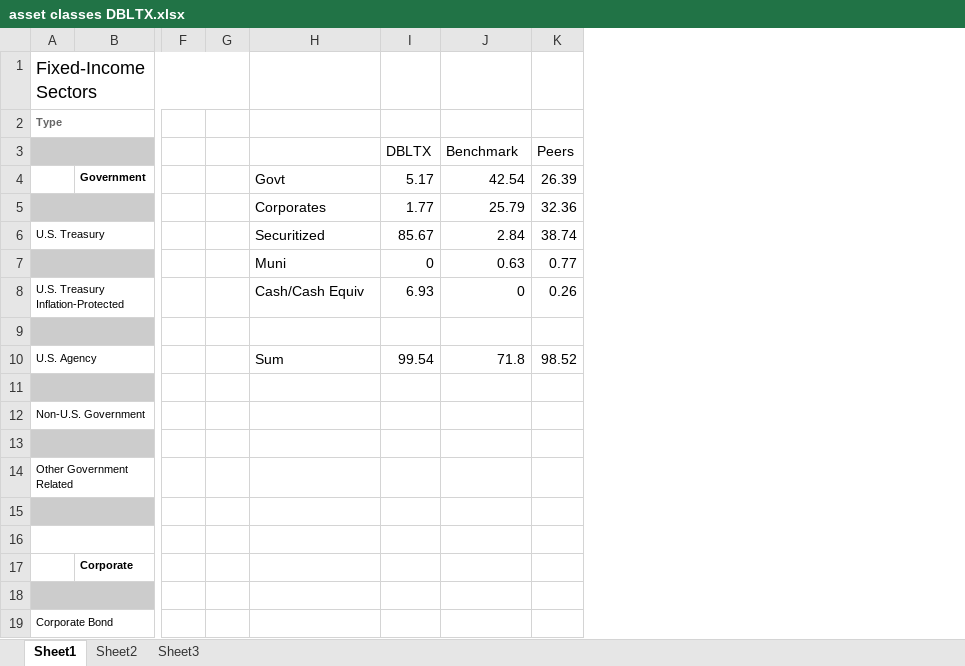
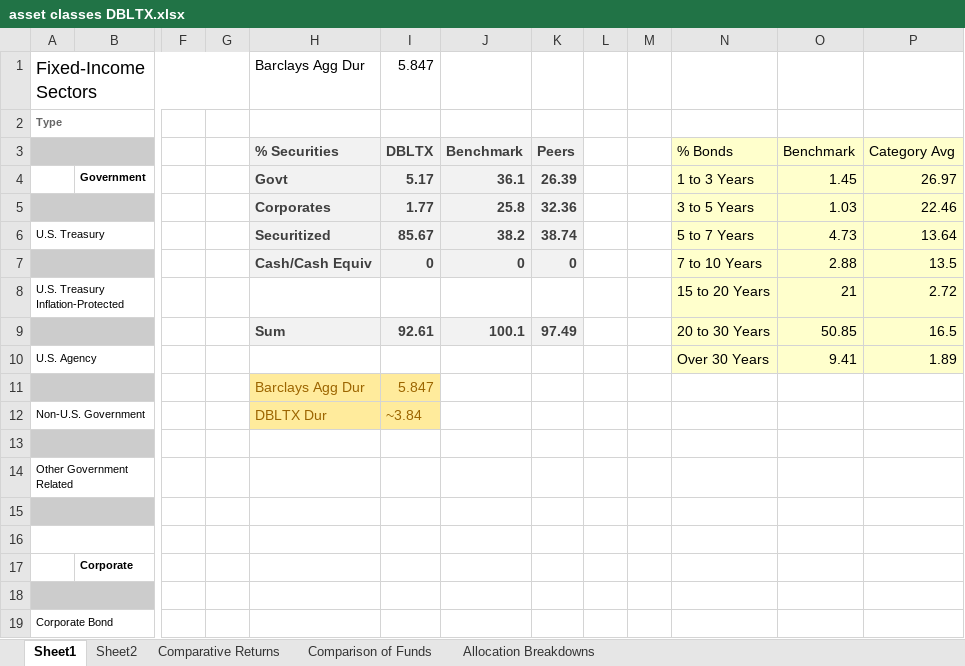
Before and after one commit to cartere/alphaseeker, an Excel workbook: Reading/asset classes DBLTX.xlsx, sheet Sheet1, drawn as a sheet; only a part is shown, gaps mark what is left out; values as stored, in another font and other column widths than the file's, no borders; charts and pictures not drawn; removed rows and columns are numbered as before the commit, all else as after; rows hold the shown columns only; the diff names each change by its address in the sheet, - before the commit and + after, or states it on an @@ line.

```diff
--- a/Reading/asset classes DBLTX.xlsx (sheet Sheet1)
+++ b/Reading/asset classes DBLTX.xlsx (sheet Sheet1)
-sheet tab: Sheet3
+sheet tab: Allocation Breakdowns
+sheet tab: Comparative Returns
+sheet tab: Comparison of Funds
+column L, empty
+column M, empty
+column N, rows 3-6: % Bonds | 1 to 3 Years | 3 to 5 Years | 5 to 7 Years; rows 8-10: 15 to 20 Years | 20 to 30 Years | Over 30 Years
+column O, rows 3-6: Benchmark | 1.45 | 1.03 | 4.73; rows 8-10: 21 | 50.85 | 9.41
+column P, rows 3-6: Category Avg | 26.97 | 22.46 | 13.64; rows 8-10: 2.72 | 16.5 | 1.89
-H1: (empty)
+H1: Barclays Agg Dur
-I1: (empty)
+I1: 5.847
-H3: (empty)
+H3: % Securities
-H3:K6 fill: none
+H3:K6 fill: #F2F2F2
@@ I3:K3 bold: off → on, text colour: black → #3F3F3F @@
@@ H4:K6 bold: off → on, text colour: black → #3F3F3F @@
-J4: 42.54
+J4: 36.1
-J5: 25.79
+J5: 25.8
-J6: 2.84
+J6: 38.2
-row 7:  |  |  |  | Muni | 0 | 0.63 | 0.77
+row 7:  |  |  |  | Cash/Cash Equiv | 0 | 0 | 0 |  |  | 7 to 10 Years | 2.88 | 13.5
-H8: Cash/Cash Equiv
+H8: (empty)
-I8: 6.93
+I8: (empty)
-J8: 0
+J8: (empty)
-K8: 0.26
+K8: (empty)
-row 9: (empty)
+row 9:  |  |  |  | Sum | 92.61 | 100.1 | 97.49 |  |  | 20 to 30 Years | 50.85 | 16.5
-H9:K9 fill: none
+H9:K9 fill: #F2F2F2
-H10: Sum
+H10: (empty)
-I10: 99.54
+I10: (empty)
-J10: 71.8
+J10: (empty)
-K10: 98.52
+K10: (empty)
-row 11: (empty)
+row 11:  |  |  |  | Barclays Agg Dur | 5.847
-H11:I12 fill: none
+H11:I12 fill: #FFEB9C
-H12: (empty)
+H12: DBLTX Dur
-I12: (empty)
+I12: ~3.84
```
Also changed, not shown: sheet Allocation Breakdowns, charts or pictures, 1 other file.
